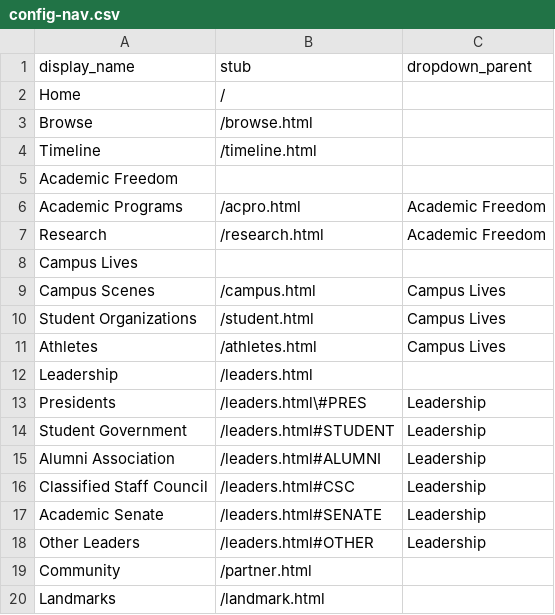
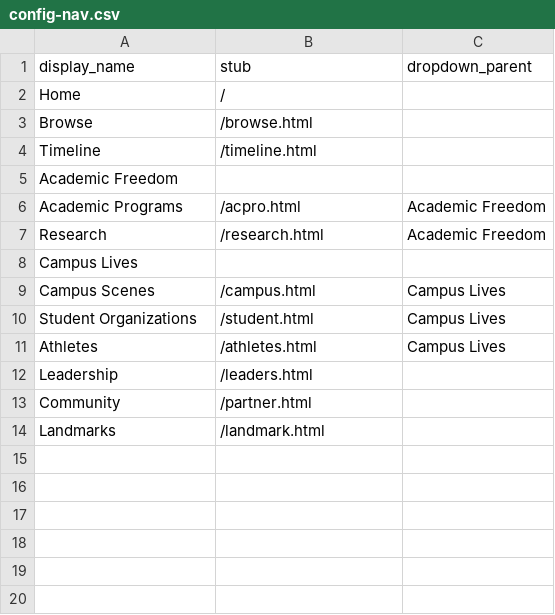
Before and after one commit to seth-shaw-asu/asustory, a CSV file: _data/config-nav.csv, drawn as a sheet.

```diff
--- a/_data/config-nav.csv
+++ b/_data/config-nav.csv
@@ -12,8 +12,2 @@ Athletes,/athletes.html,Campus Lives
 Leadership,/leaders.html,
-Presidents,/leaders.html\#PRES,Leadership
-Student Government,"/leaders.html#STUDENT",Leadership
-Alumni Association,/leaders.html#ALUMNI,Leadership
-Classified Staff Council,/leaders.html#CSC,Leadership
-Academic Senate,/leaders.html#SENATE,Leadership
-Other Leaders,/leaders.html#OTHER,Leadership
 Community,/partner.html,
```
Also changed, not shown: 1 other file.
